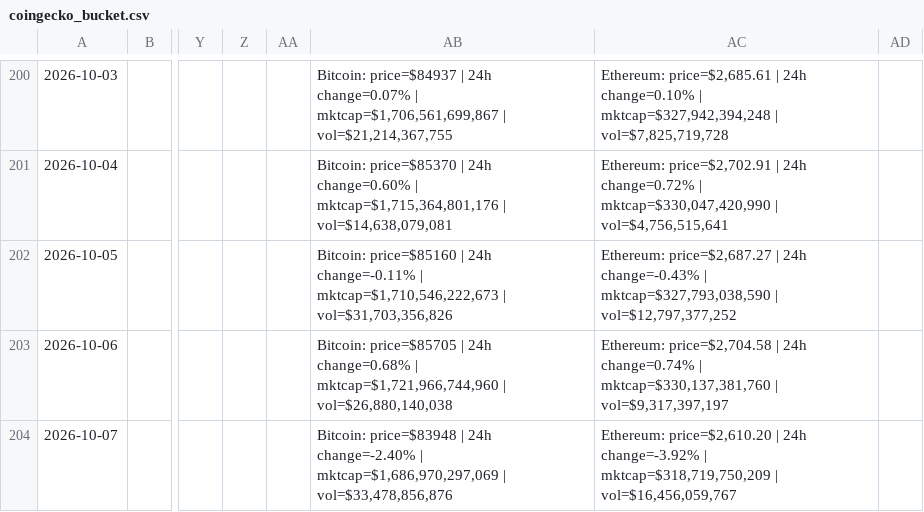
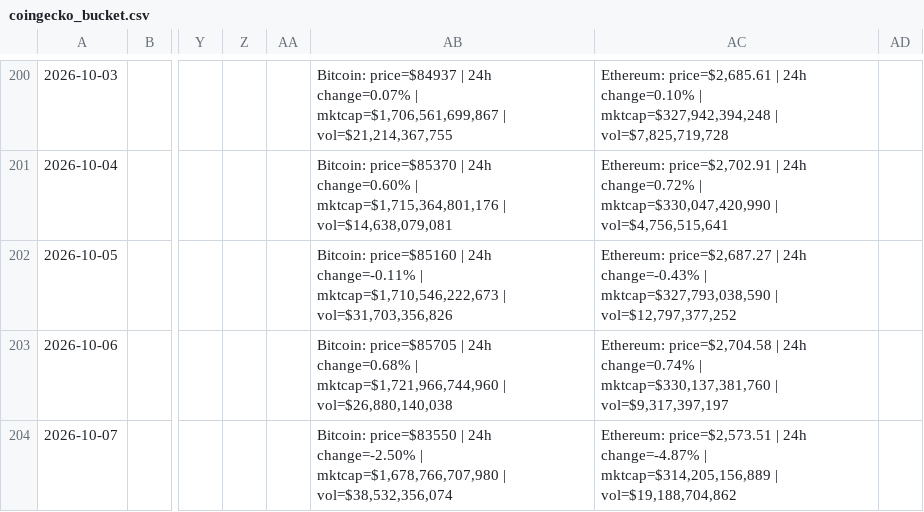
Before and after one commit to Mike7205/General_F2, a CSV file: data/coingecko_bucket.csv, drawn as a sheet; only a part is shown, gaps mark what is left out; the diff names each change by its address in the sheet, - before the commit and + after, or states it on an @@ line.

```diff
--- a/data/coingecko_bucket.csv
+++ b/data/coingecko_bucket.csv
-AB204: Bitcoin: price=$83948 | 24h change=-2.40% | mktcap=$1,686,970,297,069 | vol=$33,478,856,876
+AB204: Bitcoin: price=$83550 | 24h change=-2.50% | mktcap=$1,678,766,707,980 | vol=$38,532,356,074
-AC204: Ethereum: price=$2,610.20 | 24h change=-3.92% | mktcap=$318,719,750,209 | vol=$16,456,059,767
+AC204: Ethereum: price=$2,573.51 | 24h change=-4.87% | mktcap=$314,205,156,889 | vol=$19,188,704,862
```
